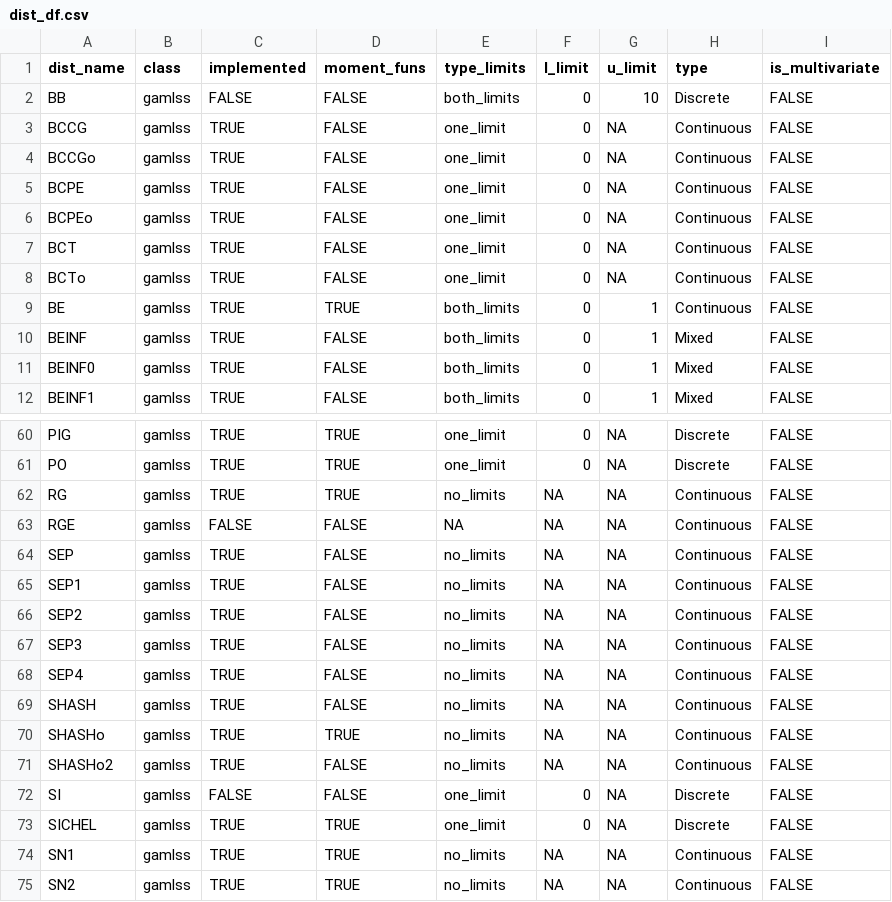
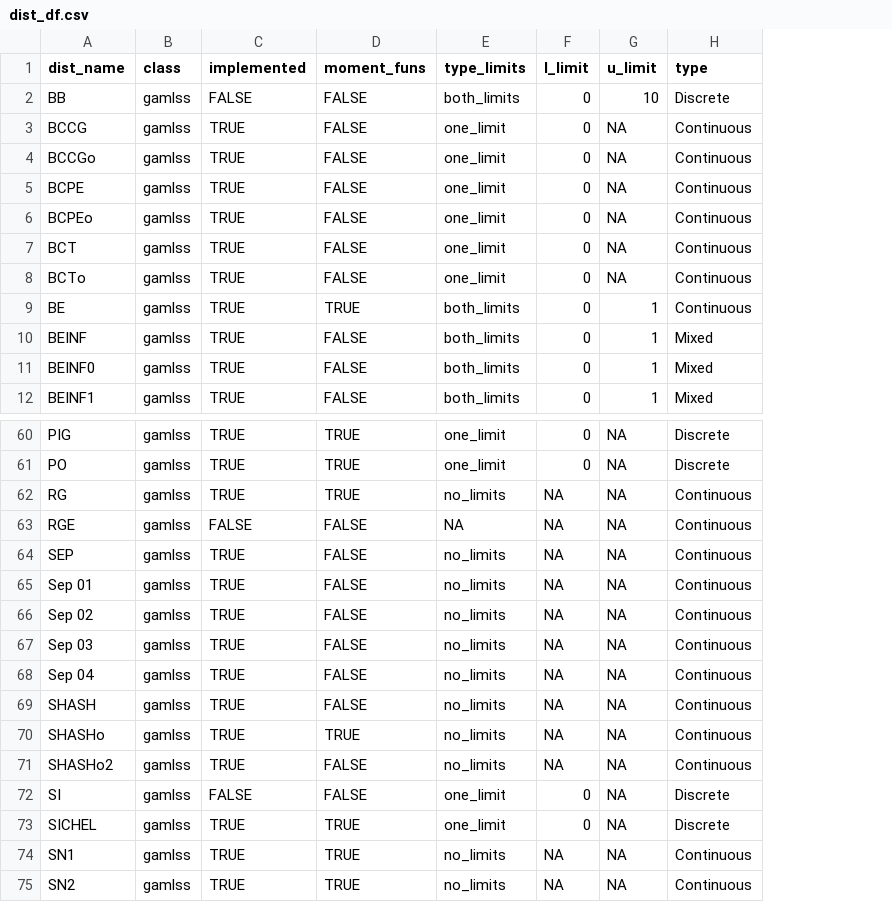
Before and after one commit to Stan125/distreg.vis, a CSV file: inst/extdata/dist_df.csv, drawn as a sheet; only a part is shown, gaps mark what is left out; the diff names each change by its address in the sheet, - before the commit and + after, or states it on an @@ line.

Commit message:
Get rid of multivariate stuff

```diff
--- a/inst/extdata/dist_df.csv
+++ b/inst/extdata/dist_df.csv
-column I (is_multivariate), rows 2-12: all FALSE; rows 60-75: all FALSE
-A65 (dist_name): SEP1
+A65 (dist_name): Sep 01
-A66 (dist_name): SEP2
+A66 (dist_name): Sep 02
-A67 (dist_name): SEP3
+A67 (dist_name): Sep 03
-A68 (dist_name): SEP4
+A68 (dist_name): Sep 04
```
Also changed, not shown: 4 other files.
